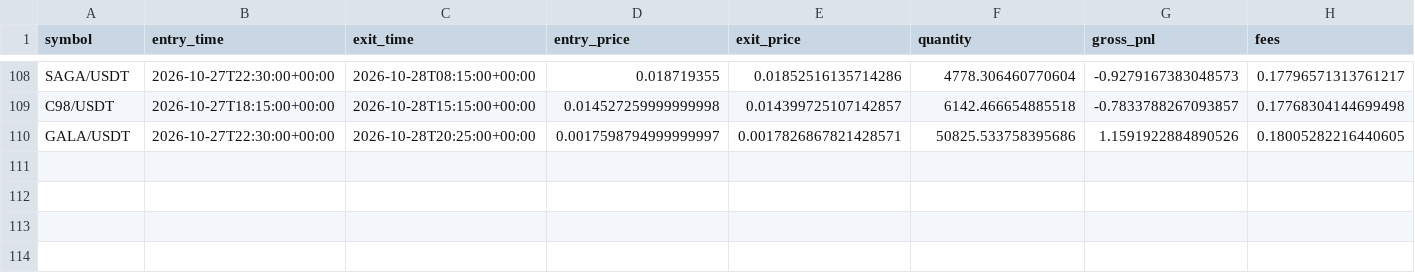
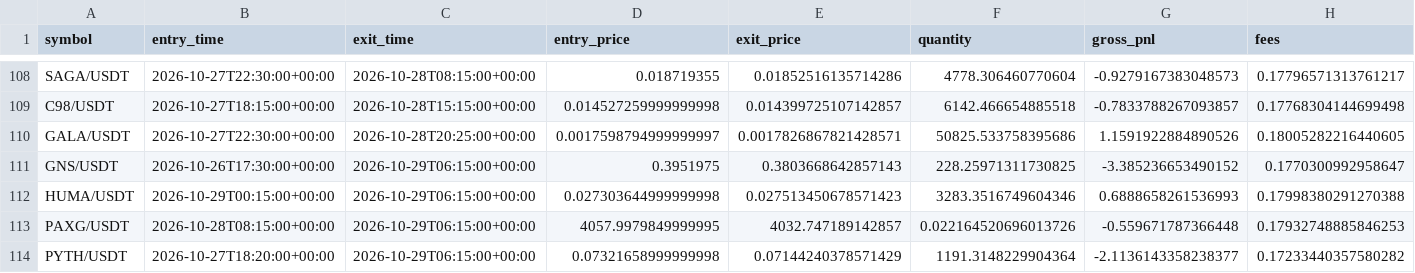
Before and after one commit to Sdka21/fvg-paper-bot, a CSV file: reports/paper_trades.csv, drawn as a sheet; only a part is shown, gaps mark what is left out; rows hold the shown columns only; the diff names each change by its address in the sheet, - before the commit and + after, or states it on an @@ line.

```diff
--- a/reports/paper_trades.csv
+++ b/reports/paper_trades.csv
+row 111: GNS/USDT | 2026-10-26T17:30:00+00:00 | 2026-10-29T06:15:00+00:00 | 0.3951975 | 0.3803668642857143 | 228.25971311730825 | -3.385236653490152 | 0.1770300992958647
+row 112: HUMA/USDT | 2026-10-29T00:15:00+00:00 | 2026-10-29T06:15:00+00:00 | 0.027303644999999998 | 0.027513450678571423 | 3283.3516749604346 | 0.6888658261536993 | 0.17998380291270388
+row 113: PAXG/USDT | 2026-10-28T08:15:00+00:00 | 2026-10-29T06:15:00+00:00 | 4057.9979849999995 | 4032.747189142857 | 0.022164520696013726 | -0.559671787366448 | 0.17932748885846253
+row 114: PYTH/USDT | 2026-10-27T18:20:00+00:00 | 2026-10-29T06:15:00+00:00 | 0.07321658999999998 | 0.07144240378571429 | 1191.3148229904364 | -2.1136143358238377 | 0.17233440357580282
```
Also changed, not shown: reports/paper_equity.csv, reports/scalp_equity.csv, 3 other files.
